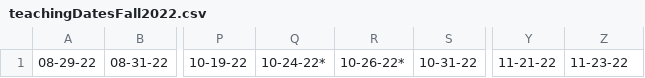
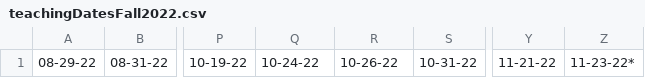
Before and after one commit to makp/website, a CSV file: latex/schedules/teachingDatesFall2022.csv, drawn as a sheet; only a part is shown, gaps mark what is left out; the diff names each change by its address in the sheet, - before the commit and + after, or states it on an @@ line.

Commit message:
Fix thanksgiving dates

```diff
--- a/latex/schedules/teachingDatesFall2022.csv
+++ b/latex/schedules/teachingDatesFall2022.csv
-Q1: 10-24-22*
+Q1: 10-24-22
-R1: 10-26-22*
+R1: 10-26-22
-Z1: 11-23-22
+Z1: 11-23-22*
```
